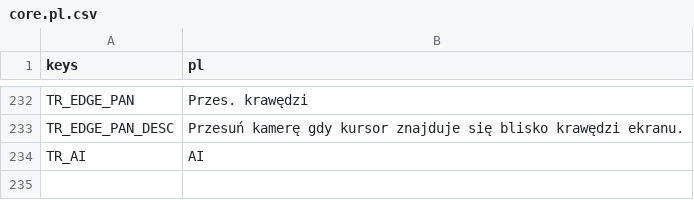
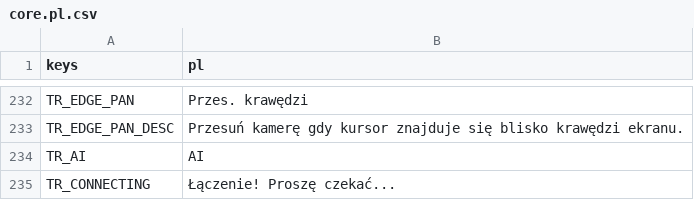
Before and after one commit to P1X-in/tanks-of-freedom-ii, a CSV file: assets/translations/core.pl.csv, drawn as a sheet; only a part is shown, gaps mark what is left out; the diff names each change by its address in the sheet, - before the commit and + after, or states it on an @@ line.

```diff
--- a/assets/translations/core.pl.csv
+++ b/assets/translations/core.pl.csv
+row 235: TR_CONNECTING | Łączenie! Proszę czekać...
```
Also changed, not shown: assets/translations/core.en.csv, 9 other files.
